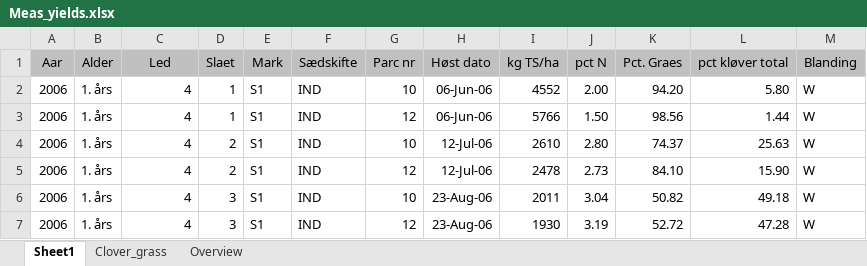
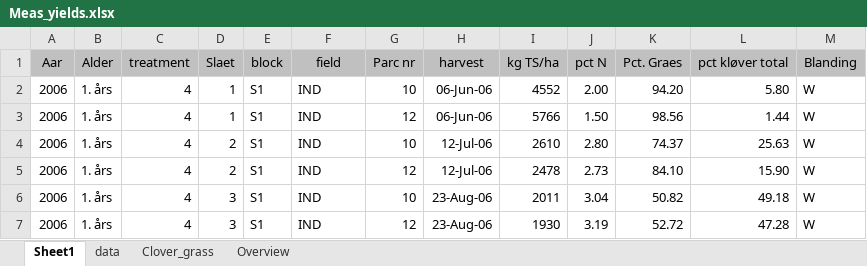
Before and after one commit to JacobGudbjerg/PyDaisy, an Excel workbook: Projects/STYR-N/Meas_yields.xlsx, sheet Sheet1, drawn as a sheet; only a part is shown; values as stored, in another font and other column widths than the file's, no borders; the diff names each change by its address in the sheet, - before the commit and + after, or states it on an @@ line.

```diff
--- a/Projects/STYR-N/Meas_yields.xlsx (sheet Sheet1)
+++ b/Projects/STYR-N/Meas_yields.xlsx (sheet Sheet1)
+sheet tab: data
-C1: Led
+C1: treatment
-E1: Mark
+E1: block
-F1: Sædskifte
+F1: field
-H1: Høst dato
+H1: harvest
```
Also changed, not shown: Projects/STYR-N/S1-3_1993_2010_UD4.xlsx, 9 other files.
